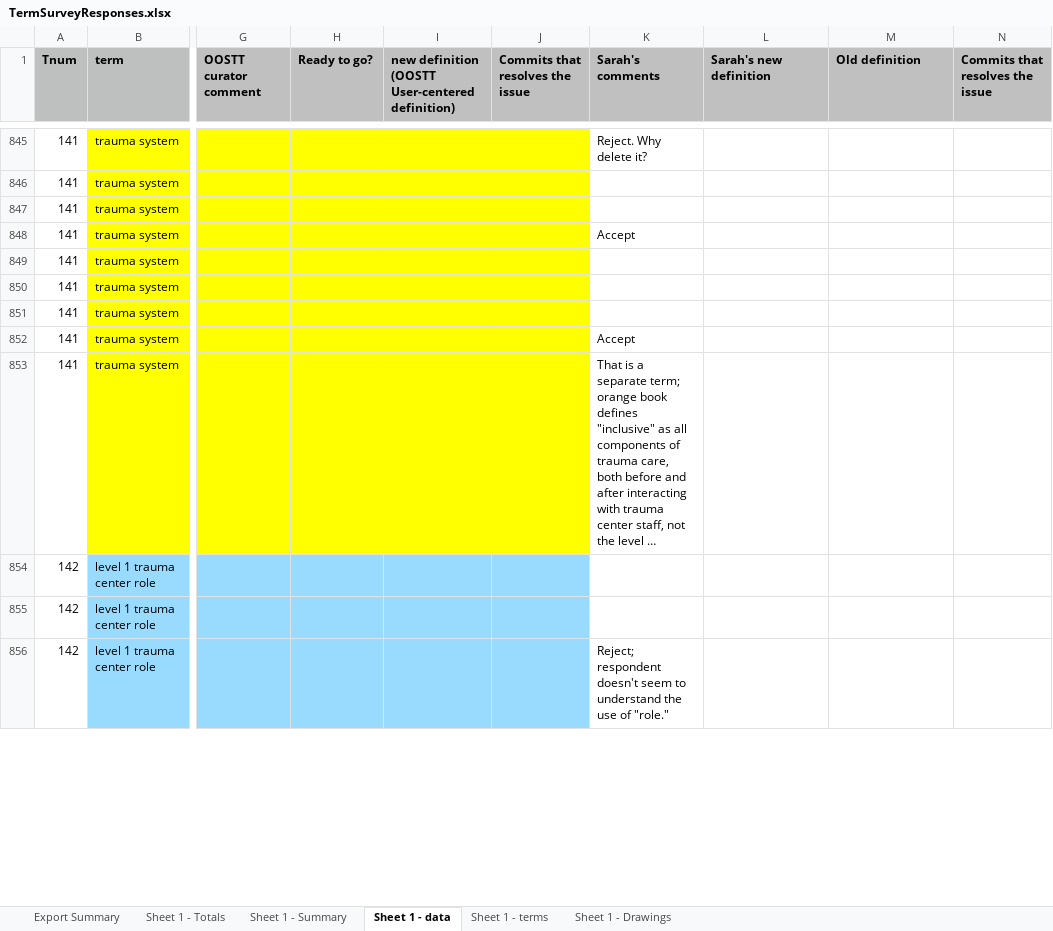
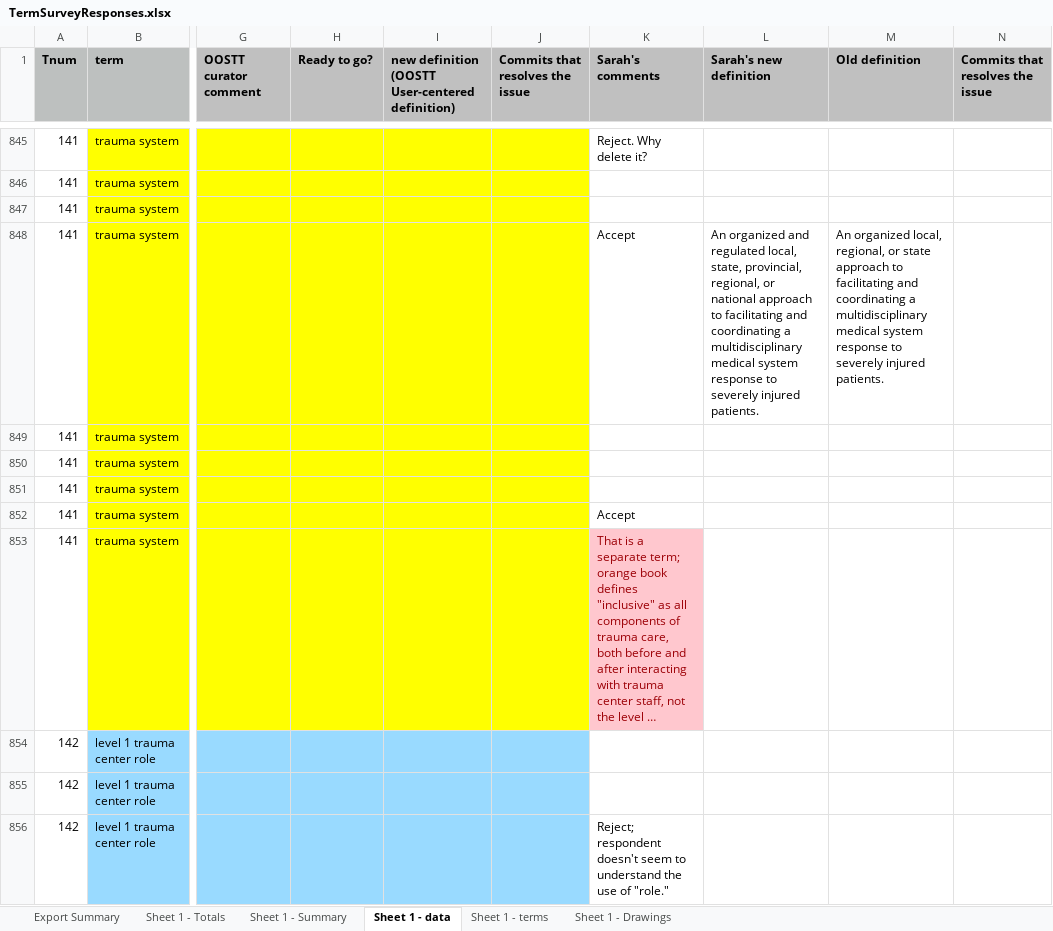
Before and after one commit to OOSTT/OOSTT, an Excel workbook: TermSurveyResponses.xlsx, sheet Sheet 1 - data, drawn as a sheet; only a part is shown, gaps mark what is left out; long unchanged cells end in …; values as stored, in another font and other column widths than the file's, no borders; conditional formats not drawn; the diff covers the shown part only; the diff names each change by its address in the sheet, - before the commit and + after, or states it on an @@ line.

Commit message:
Spreadsheet with documented changes

```diff
--- a/TermSurveyResponses.xlsx (sheet Sheet 1 - data)
+++ b/TermSurveyResponses.xlsx (sheet Sheet 1 - data)
-L848 (Sarah's new definition): (empty)
+L848 (Sarah's new definition): An organized and regulated local, state, provincial, regional, or national approach to facilitating and coordinating a multidisciplinary medical system response to severely injured patients.
-M848 (Old definition): (empty)
+M848 (Old definition): An organized local, regional, or state approach to facilitating and coordinating a multidisciplinary medical system response to severely injured patients.
@@ K853 fill: none → #FFC7CE, text colour: black → #9C0006 @@
```
Also changed, not shown: 17 edited cells and cell formats elsewhere in this sheet.
